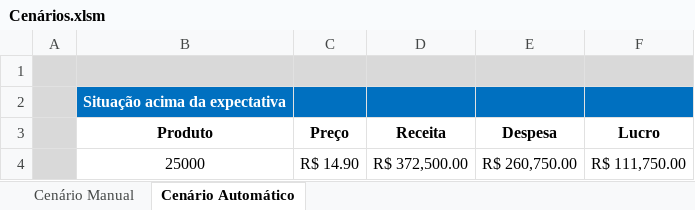
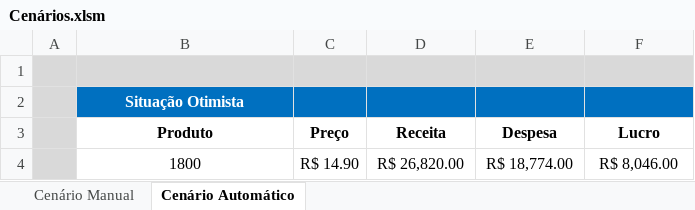
Before and after one commit to LUIZHVA02/EXCEL-completo, an Excel workbook: Avancado/Cenários.xlsm, sheet Cenário Automático, drawn as a sheet; values as stored, in another font and other column widths than the file's, no borders; charts and pictures not drawn; removed rows and columns are numbered as before the commit, all else as after; the diff names each change by its address in the sheet, - before the commit and + after, or states it on an @@ line.

```diff
--- a/Avancado/Cenários.xlsm (sheet Cenário Automático)
+++ b/Avancado/Cenários.xlsm (sheet Cenário Automático)
-B2 (Produto): Situação acima da expectativa
+B2 (Produto): Situação Otimista
-row 4:  | 25000 | R$ 14.90 | R$ 372,500.00 | R$ 260,750.00 | R$ 111,750.00
+row 4:  | 1800 | R$ 14.90 | R$ 26,820.00 | R$ 18,774.00 | R$ 8,046.00
```
Also changed, not shown: Avancado/12 - Teste de Hipóteses - Cenários.xlsm, Avancado/15 - Controle de Formulários.xlsm, 4 other files.
